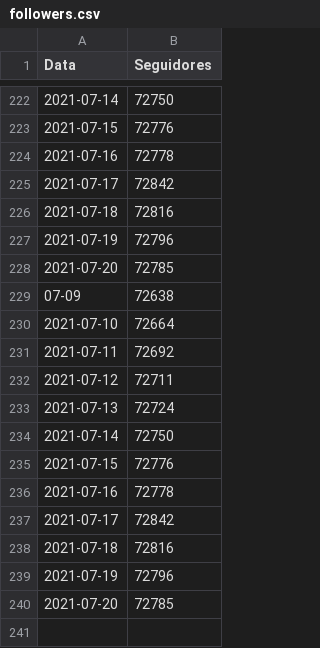
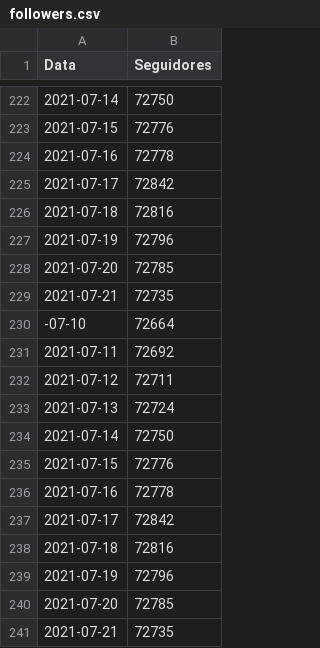
Before and after one commit to yanMHG/yanmhg.github.io, a CSV file: insights/data/followers.csv, drawn as a sheet; only a part is shown, gaps mark what is left out.

```diff
--- a/insights/data/followers.csv
+++ b/insights/data/followers.csv
@@ -228,4 +228,4 @@ Data,Seguidores
 2021-07-20,72785
-07-09,72638
-2021-07-10,72664
+2021-07-21,72735
+-07-10,72664
 2021-07-11,72692
@@ -240 +240,2 @@ Data,Seguidores
 2021-07-20,72785
+2021-07-21,72735
```
Also changed, not shown: insights/data/reach.csv, 1 other file.
